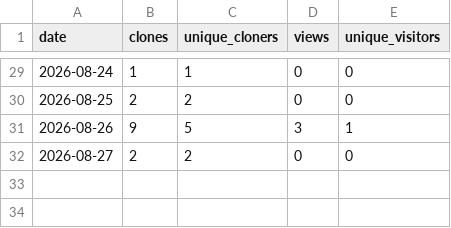
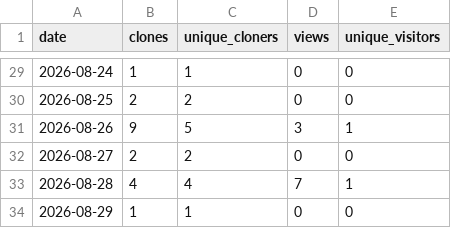
Before and after one commit to tbazzan/floodisi, a CSV file: statistics/github_traffic.csv, drawn as a sheet; only a part is shown, gaps mark what is left out; the diff names each change by its address in the sheet, - before the commit and + after, or states it on an @@ line.

```diff
--- a/statistics/github_traffic.csv
+++ b/statistics/github_traffic.csv
+row 33: 2026-08-28 | 4 | 4 | 7 | 1
+row 34: 2026-08-29 | 1 | 1 | 0 | 0
```
